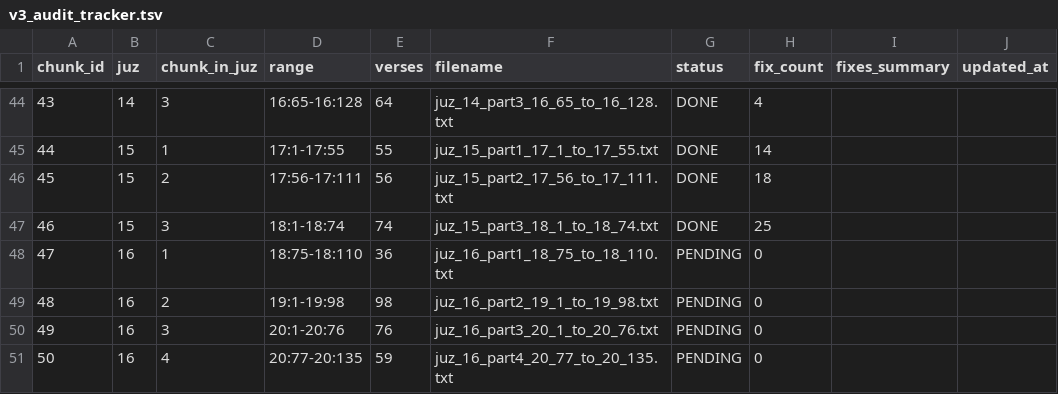
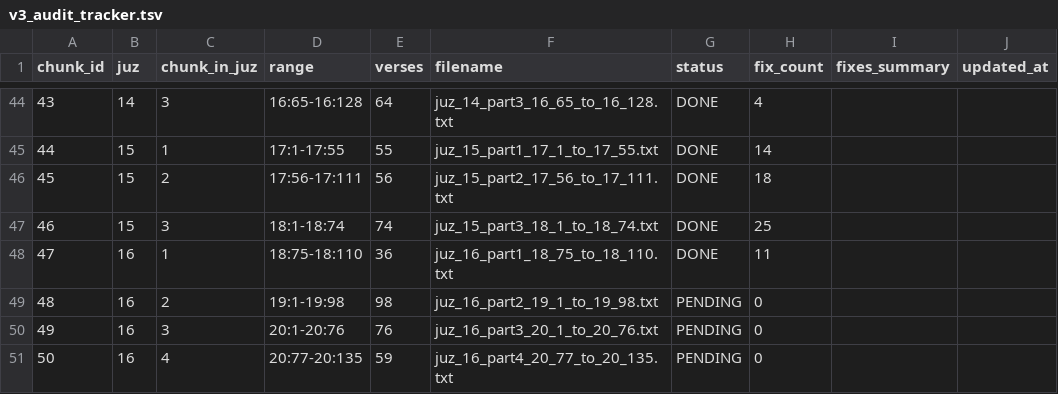
Before and after one commit to doxman13/thai_quran_translation_v4, a TSV file: v3_audit_tracker.tsv, drawn as a sheet; only a part is shown, gaps mark what is left out.

Commit message:
audit(subchunk-47): apply 11 verified fixes for Surah Al-Kahf (18:75-18:110) - Surah Al-Kahf complete

```diff
--- a/v3_audit_tracker.tsv
+++ b/v3_audit_tracker.tsv
@@ -47,3 +47,3 @@ chunk_id	juz	chunk_in_juz	range	verses	filename	status	fix_count	fixes_summary	u
 46	15	3	18:1-18:74	74	juz_15_part3_18_1_to_18_74.txt	DONE	25		
-47	16	1	18:75-18:110	36	juz_16_part1_18_75_to_18_110.txt	PENDING	0		
+47	16	1	18:75-18:110	36	juz_16_part1_18_75_to_18_110.txt	DONE	11		
 48	16	2	19:1-19:98	98	juz_16_part2_19_1_to_19_98.txt	PENDING	0		
```
Also changed, not shown: 4 other files.
